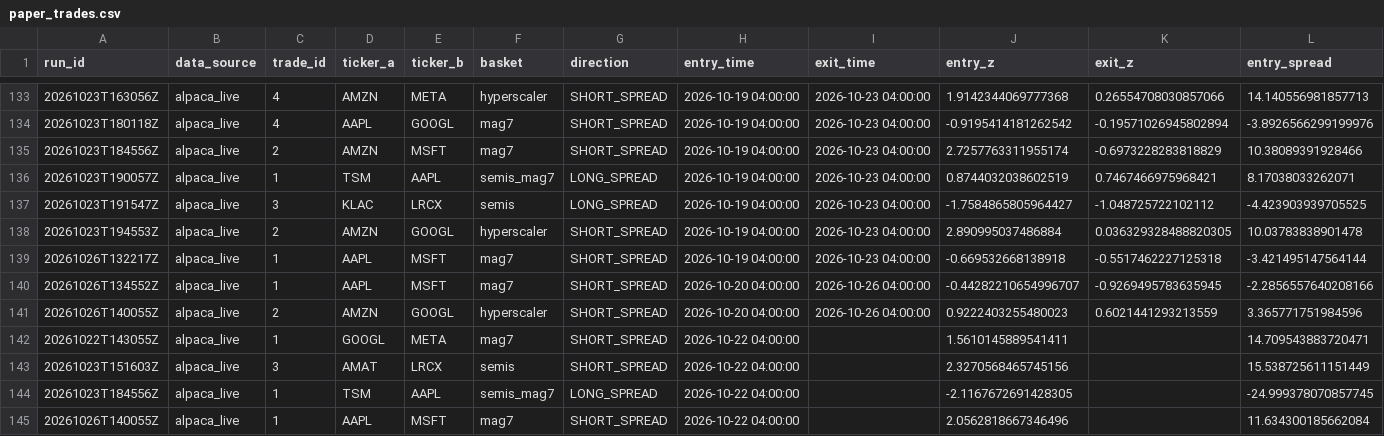
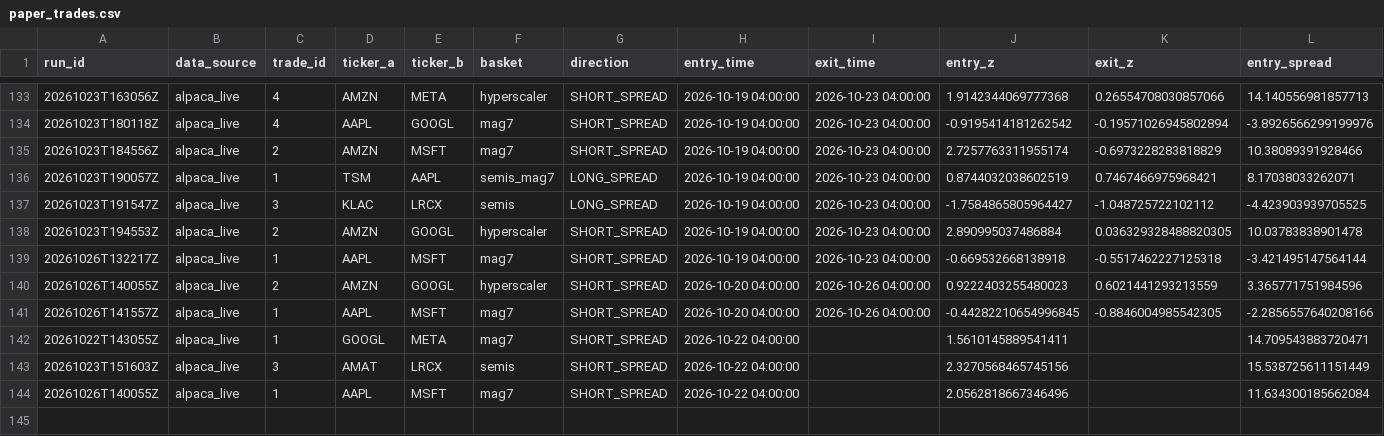
Before and after one commit to ujjwalmallem/SmartTrade_AdaptiveKalman, a CSV file: results/paper_trades.csv, drawn as a sheet; only a part is shown, gaps mark what is left out; removed rows and columns are numbered as before the commit, all else as after; rows hold the shown columns only; the diff names each change by its address in the sheet, - before the commit and + after, or states it on an @@ line.

```diff
--- a/results/paper_trades.csv
+++ b/results/paper_trades.csv
-row 140: 20261026T134552Z | alpaca_live | 1 | AAPL | MSFT | mag7 | SHORT_SPREAD | 2026-10-20 04:00:00 | 2026-10-26 04:00:00 | -0.44282210654996707 | -0.9269495783635945 | -2.2856557640208166
+row 141: 20261026T141557Z | alpaca_live | 1 | AAPL | MSFT | mag7 | SHORT_SPREAD | 2026-10-20 04:00:00 | 2026-10-26 04:00:00 | -0.44282210654996845 | -0.8846004985542305 | -2.2856557640208166
-row 144: 20261023T184556Z | alpaca_live | 1 | TSM | AAPL | semis_mag7 | LONG_SPREAD | 2026-10-22 04:00:00 |  | -2.1167672691428305 |  | -24.999378070857745
```
Also changed, not shown: results/exit_training_dataset.csv, 1 other file.
